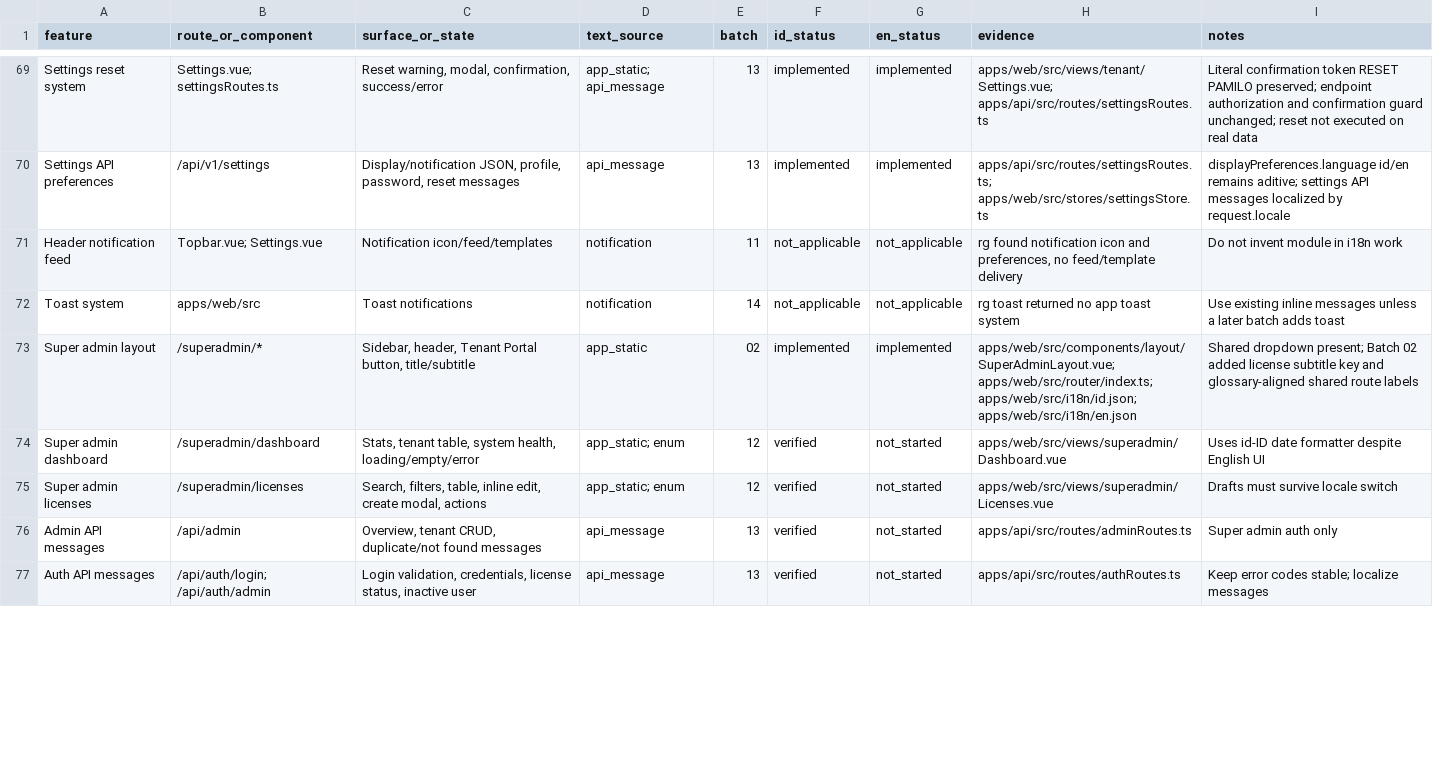
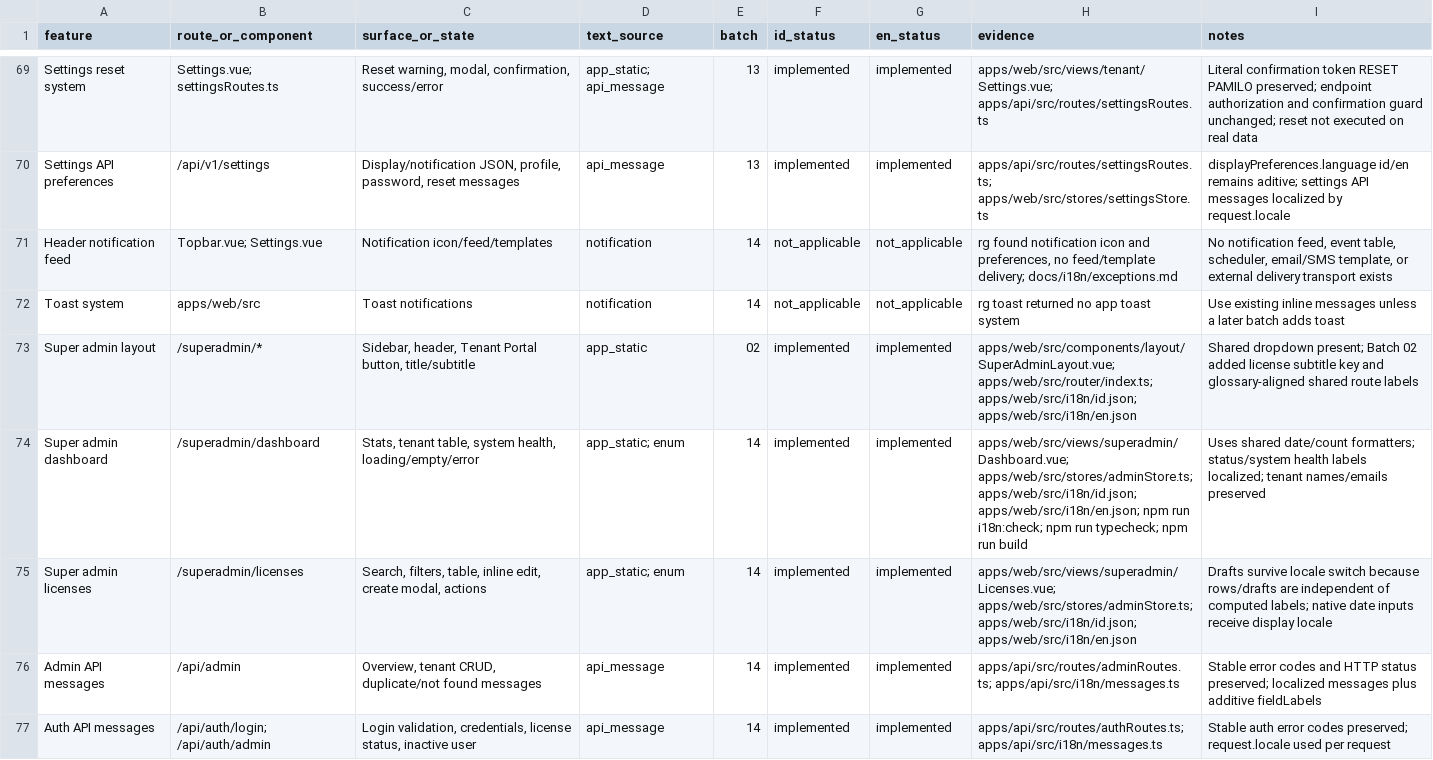
Before and after one commit to sirMisato/Ardu-pamilo, a CSV file: docs/i18n/coverage.csv, drawn as a sheet; only a part is shown, gaps mark what is left out; the diff covers the shown part only.

```diff
--- a/docs/i18n/coverage.csv
+++ b/docs/i18n/coverage.csv
@@ -70,8 +70,8 @@
 "Settings API preferences","/api/v1/settings","Display/notification JSON, profile, password, reset messages","api_message","13","implemented","implemented","apps/api/src/routes/settingsRoutes.ts; apps/web/src/stores/settingsStore.ts","displayPreferences.language id/en remains aditive; settings API messages localized by request.locale"
-"Header notification feed","Topbar.vue; Settings.vue","Notification icon/feed/templates","notification","11","not_applicable","not_applicable","rg found notification icon and preferences, no feed/template delivery","Do not invent module in i18n work"
+"Header notification feed","Topbar.vue; Settings.vue","Notification icon/feed/templates","notification","14","not_applicable","not_applicable","rg found notification icon and preferences, no feed/template delivery; docs/i18n/exceptions.md","No notification feed, event table, scheduler, email/SMS template, or external delivery transport exists"
 "Toast system","apps/web/src","Toast notifications","notification","14","not_applicable","not_applicable","rg toast returned no app toast system","Use existing inline messages unless a later batch adds toast"
 "Super admin layout","/superadmin/*","Sidebar, header, Tenant Portal button, title/subtitle","app_static","02","implemented","implemented","apps/web/src/components/layout/SuperAdminLayout.vue; apps/web/src/router/index.ts; apps/web/src/i18n/id.json; apps/web/src/i18n/en.json","Shared dropdown present; Batch 02 added license subtitle key and glossary-aligned shared route labels"
-"Super admin dashboard","/superadmin/dashboard","Stats, tenant table, system health, loading/empty/error","app_static; enum","12","verified","not_started","apps/web/src/views/superadmin/Dashboard.vue","Uses id-ID date formatter despite English UI"
-"Super admin licenses","/superadmin/licenses","Search, filters, table, inline edit, create modal, actions","app_static; enum","12","verified","not_started","apps/web/src/views/superadmin/Licenses.vue","Drafts must survive locale switch"
-"Admin API messages","/api/admin","Overview, tenant CRUD, duplicate/not found messages","api_message","13","verified","not_started","apps/api/src/routes/adminRoutes.ts","Super admin auth only"
-"Auth API messages","/api/auth/login; /api/auth/admin","Login validation, credentials, license status, inactive user","api_message","13","verified","not_started","apps/api/src/routes/authRoutes.ts","Keep error codes stable; localize messages"
+"Super admin dashboard","/superadmin/dashboard","Stats, tenant table, system health, loading/empty/error","app_static; enum","14","implemented","implemented","apps/web/src/views/superadmin/Dashboard.vue; apps/web/src/stores/adminStore.ts; apps/web/src/i18n/id.json; apps/web/src/i18n/en.json; npm run i18n:check; npm run typecheck; npm run build","Uses shared date/count formatters; status/system health labels localized; tenant names/emails preserved"
+"Super admin licenses","/superadmin/licenses","Search, filters, table, inline edit, create modal, actions","app_static; enum","14","implemented","implemented","apps/web/src/views/superadmin/Licenses.vue; apps/web/src/stores/adminStore.ts; apps/web/src/i18n/id.json; apps/web/src/i18n/en.json","Drafts survive locale switch because rows/drafts are independent of computed labels; native date inputs receive display locale"
+"Admin API messages","/api/admin","Overview, tenant CRUD, duplicate/not found messages","api_message","14","implemented","implemented","apps/api/src/routes/adminRoutes.ts; apps/api/src/i18n/messages.ts","Stable error codes and HTTP status preserved; localized messages plus additive fieldLabels"
+"Auth API messages","/api/auth/login; /api/auth/admin","Login validation, credentials, license status, inactive user","api_message","14","implemented","implemented","apps/api/src/routes/authRoutes.ts; apps/api/src/i18n/messages.ts","Stable auth error codes preserved; request.locale used per request"
```
Also changed, not shown: 5 added rows and 44 edited cells elsewhere in this file, 31 other files.
